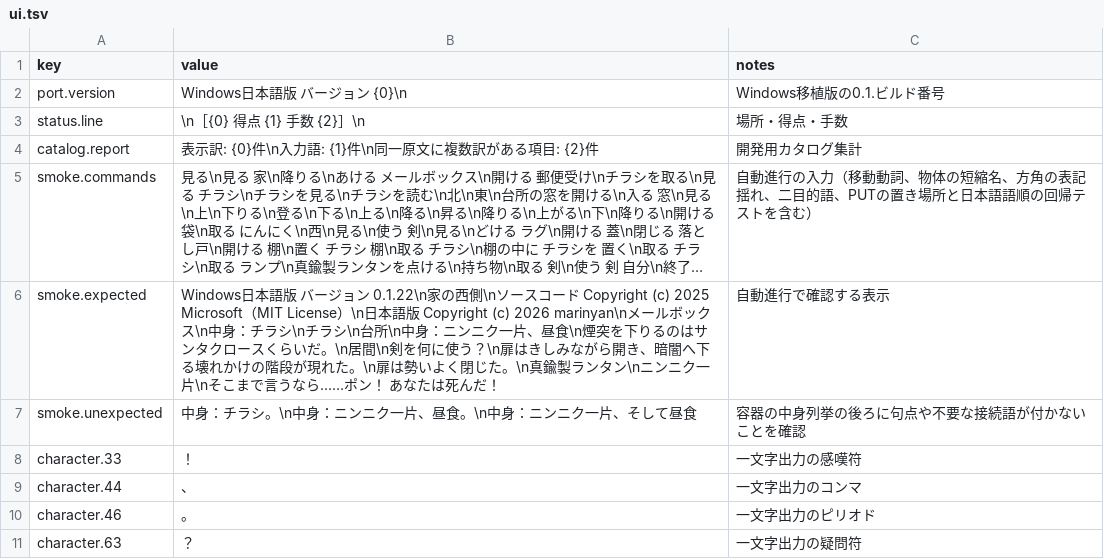
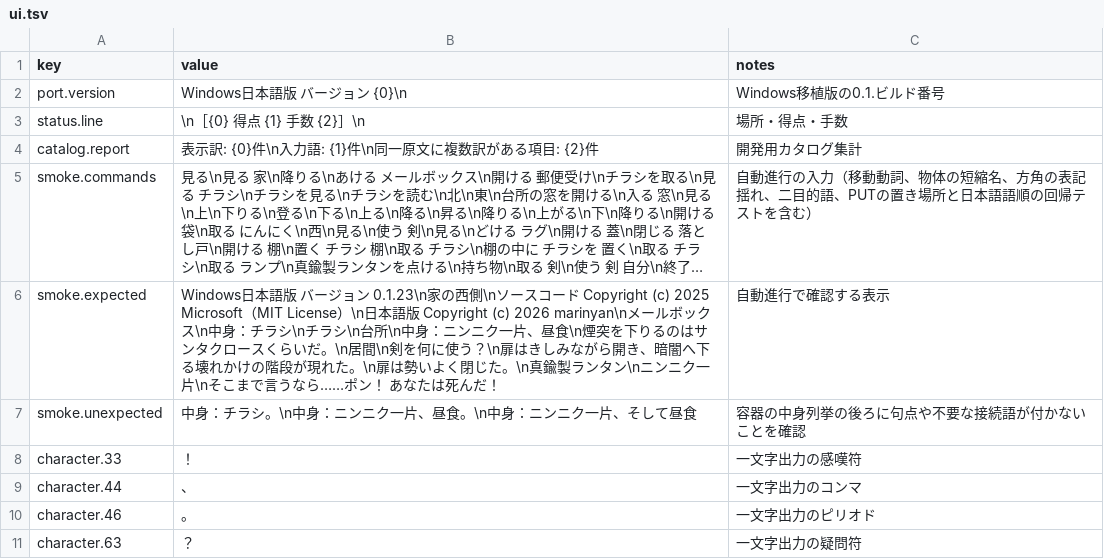
Before and after one commit to marinyan/ZORK1_80mkII, a TSV file: translation/ja/ui.tsv, drawn as a sheet; long unchanged cells end in …; the diff names each change by its address in the sheet, - before the commit and + after, or states it on an @@ line.

```diff
--- a/translation/ja/ui.tsv
+++ b/translation/ja/ui.tsv
-B6 (value): …ジョン 0.1.22\n家の西側…
+B6 (value): …ジョン 0.1.23\n家の西側…
```
Also changed, not shown: translation/ja/input.tsv, 2 other files.
